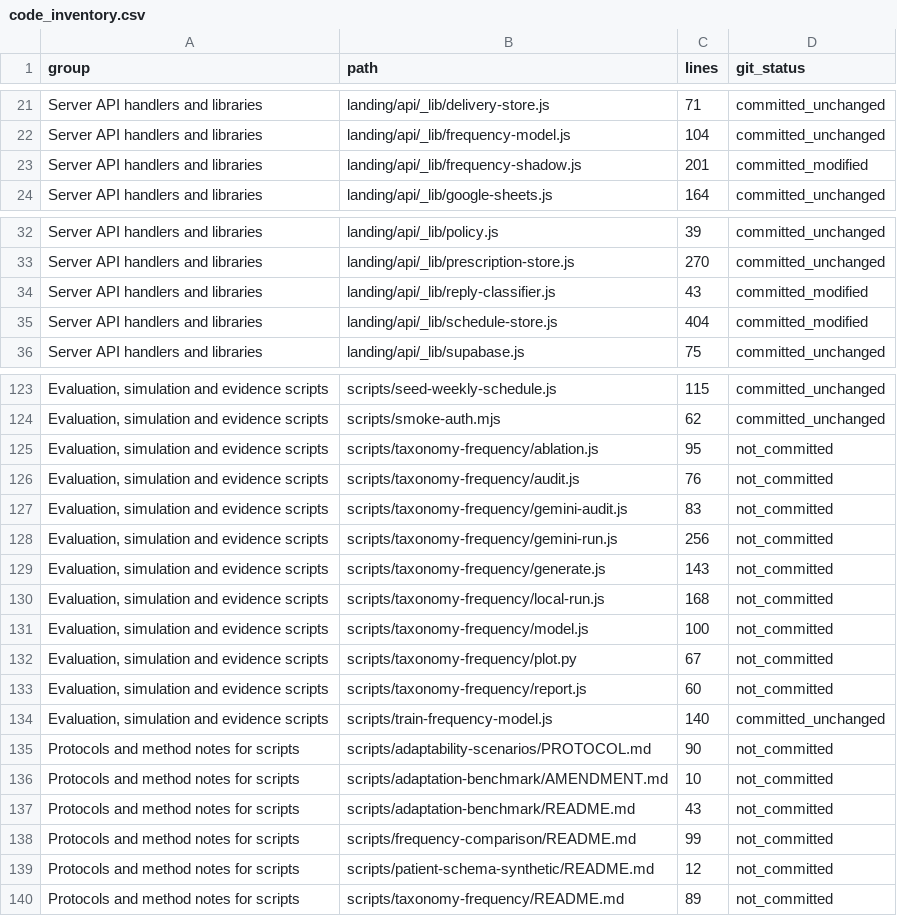
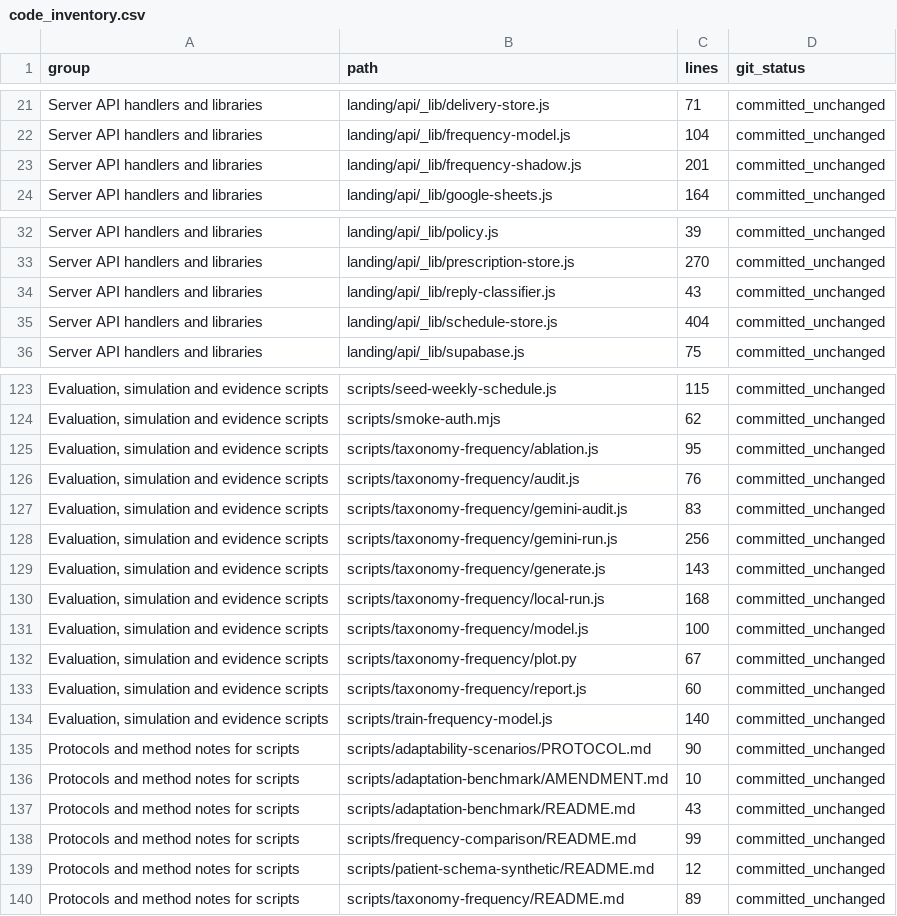
Before and after one commit to hansstevenlee7-pixel/whatsapp-nudging-system-pov, a CSV file: output/appendix_evidence_2026-10-04/code_inventory.csv, drawn as a sheet; only a part is shown, gaps mark what is left out; the diff covers the shown part only; the diff names each change by its address in the sheet, - before the commit and + after, or states it on an @@ line.

```diff
--- a/output/appendix_evidence_2026-10-04/code_inventory.csv
+++ b/output/appendix_evidence_2026-10-04/code_inventory.csv
-D23 (git_status): committed_modified
+D23 (git_status): committed_unchanged
-D34:D35 (git_status): committed_modified
+D34:D35 (git_status): committed_unchanged
-D125:D133 (git_status): not_committed
+D125:D133 (git_status): committed_unchanged
-D135:D140 (git_status): not_committed
+D135:D140 (git_status): committed_unchanged
```
Also changed, not shown: 42 edited cells elsewhere in this file, output/appendix_evidence_2026-10-04/evidence_files_sha256.csv, 1 other file.
